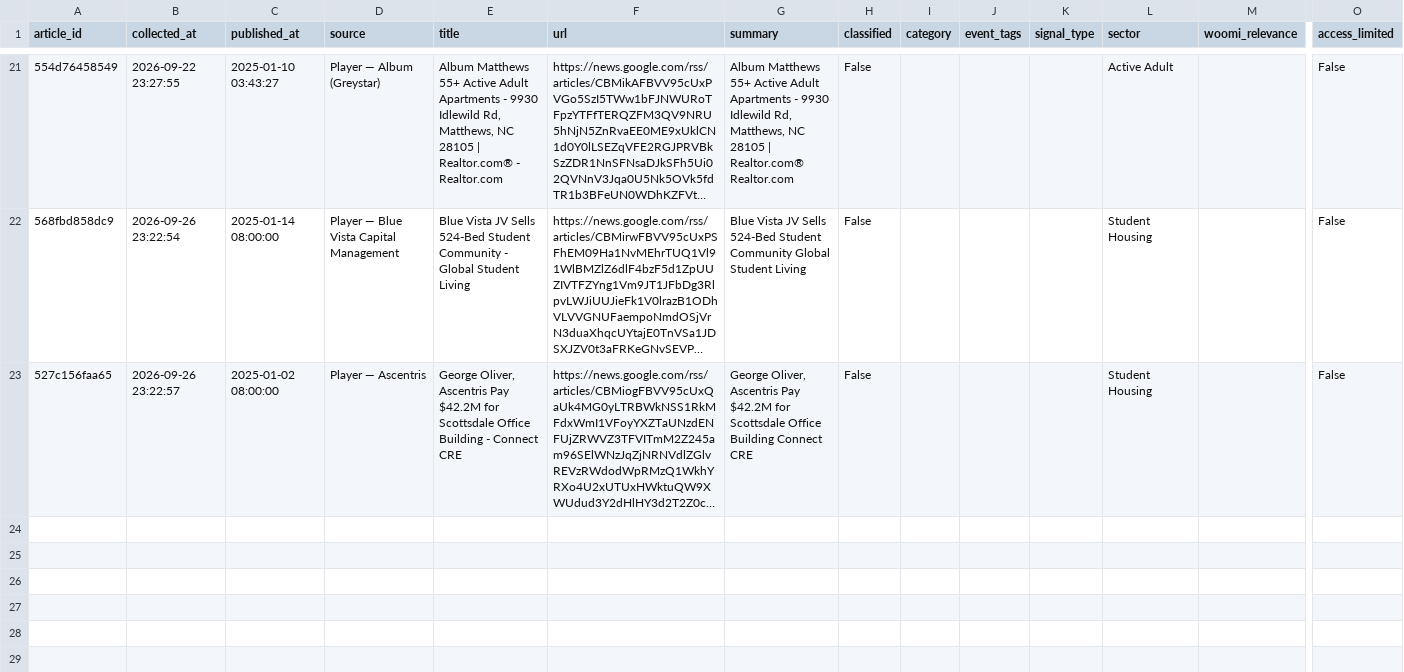
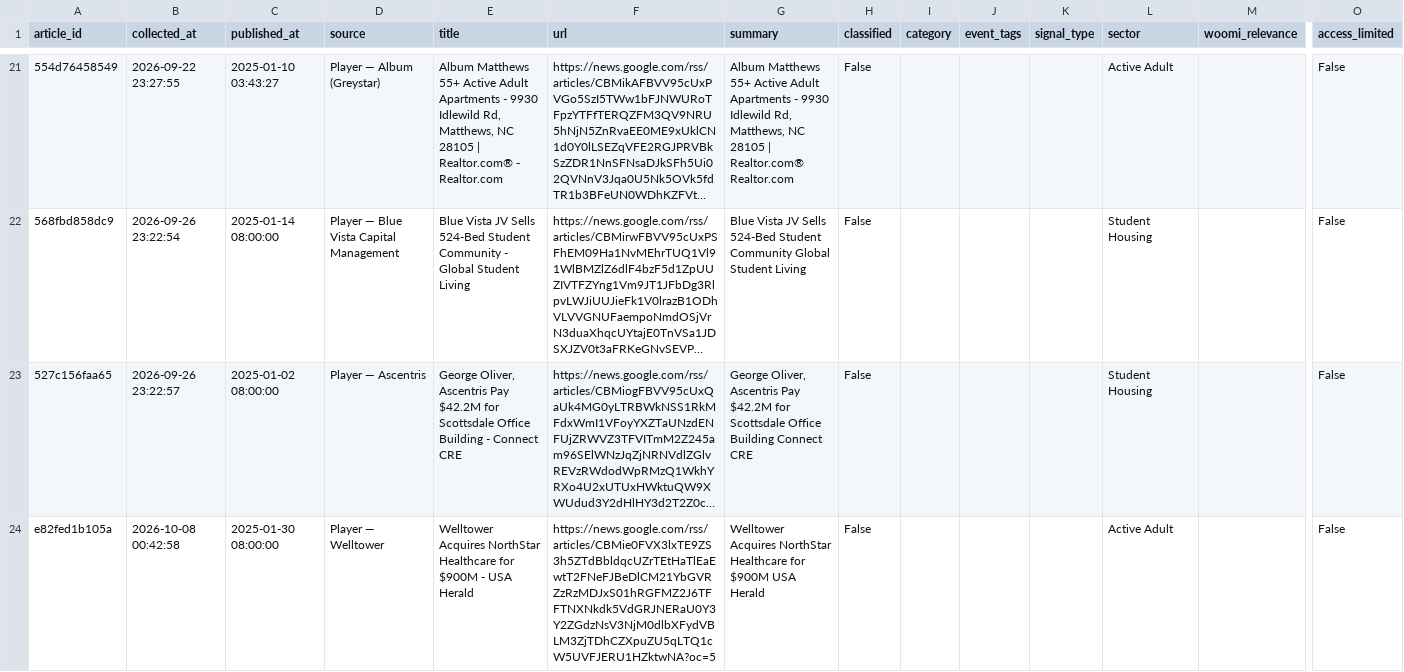
Before and after one commit to jaehongbr-Coding/us-residential-v2, a CSV file: archive/2025-01.csv, drawn as a sheet; only a part is shown, gaps mark what is left out; long unchanged cells end in …; rows hold the shown columns only; the diff names each change by its address in the sheet, - before the commit and + after, or states it on an @@ line.

```diff
--- a/archive/2025-01.csv
+++ b/archive/2025-01.csv
+row 24: e82fed1b105a | 2026-10-08 00:42:58 | 2025-01-30 08:00:00 | Player — Welltower | Welltower Acquires NorthStar Healthcare for $900M - USA Herald | https://news.google.com/rss/articles/CBMie0FVX3lxTE9ZS3h5ZTdBbldqcUZrTEtHaTlEaEwtT2FNeFJBeDlCM21YbGVRZzRzMDJxS01hRGFMZ2J6TFFTNXNkdk5VdGRJNERaU0Y3Y2ZGdzNsV3NjM0dlbXFydVBLM3ZjTDhCZXpuZU5qLTQ1cW5UVFJERU1HZktwNA?oc=5 | Welltower Acquires NorthStar Healthcare for $900M USA Herald | False |  |  |  | Active Adult |  | False
```
Also changed, not shown: archive/2026-01.csv, archive/2026-04.csv, 10 other files.
